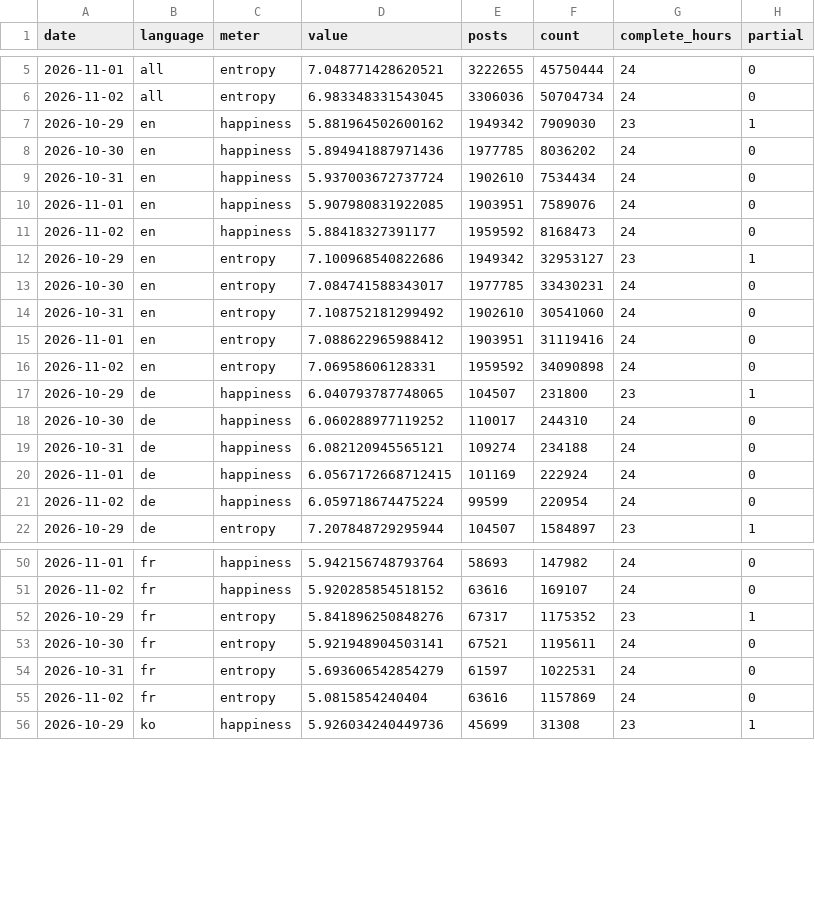
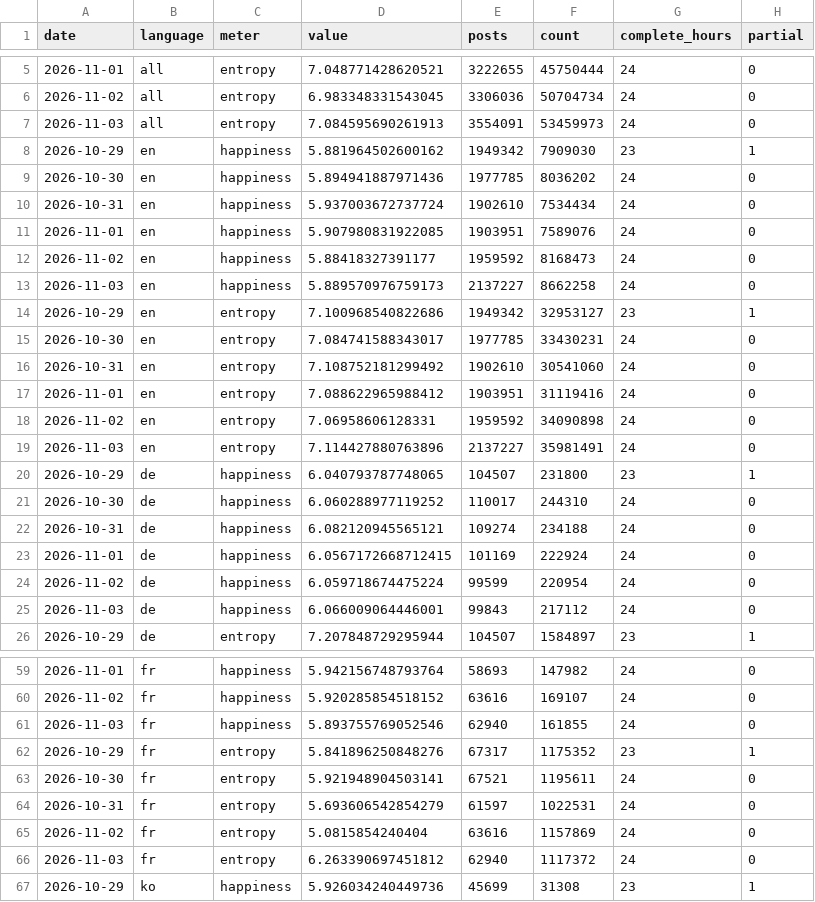
Before and after one commit to lewismath/hedonometer-blue, a CSV file: data/hedonometer-blue-daily.csv, drawn as a sheet; only a part is shown, gaps mark what is left out; the diff covers the shown part only; the diff names each change by its address in the sheet, - before the commit and + after, or states it on an @@ line.

Commit message:
data: through 2026-11-03

```diff
--- a/data/hedonometer-blue-daily.csv
+++ b/data/hedonometer-blue-daily.csv
+row 7: 2026-11-03 | all | entropy | 7.084595690261913 | 3554091 | 53459973 | 24 | 0
+row 13: 2026-11-03 | en | happiness | 5.889570976759173 | 2137227 | 8662258 | 24 | 0
+row 19: 2026-11-03 | en | entropy | 7.114427880763896 | 2137227 | 35981491 | 24 | 0
+row 25: 2026-11-03 | de | happiness | 6.066009064446001 | 99843 | 217112 | 24 | 0
+row 61: 2026-11-03 | fr | happiness | 5.893755769052546 | 62940 | 161855 | 24 | 0
+row 66: 2026-11-03 | fr | entropy | 6.263390697451812 | 62940 | 1117372 | 24 | 0
```
Also changed, not shown: 8 added rows elsewhere in this file, 26 other files.
